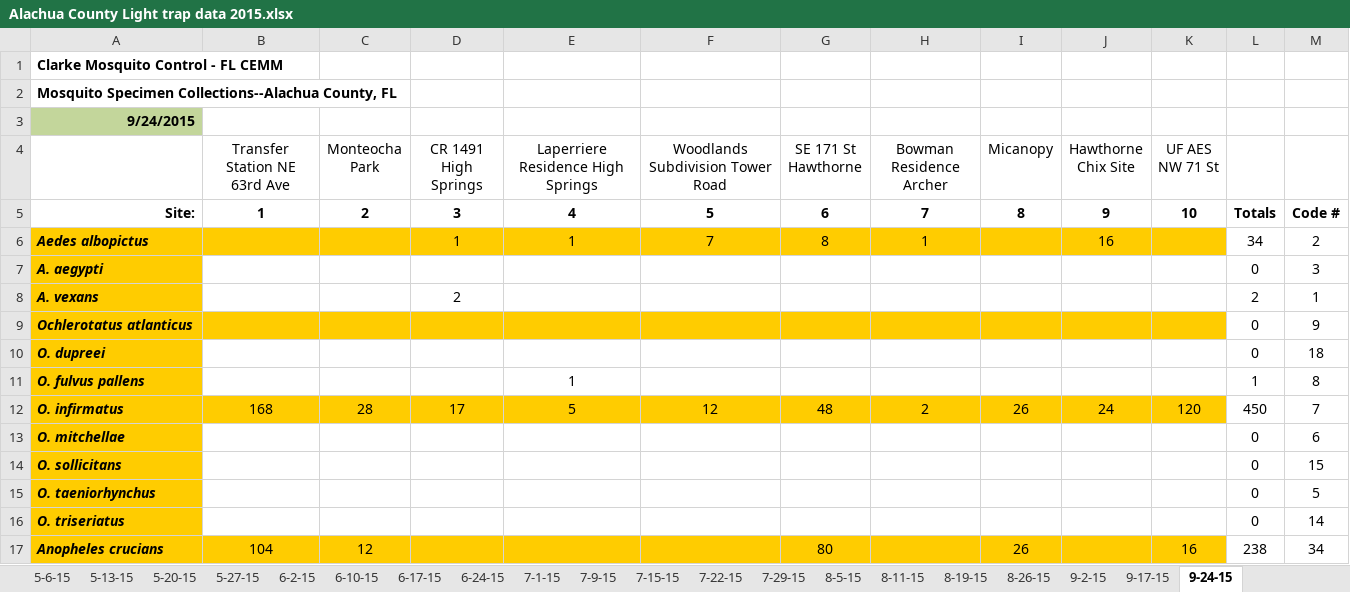
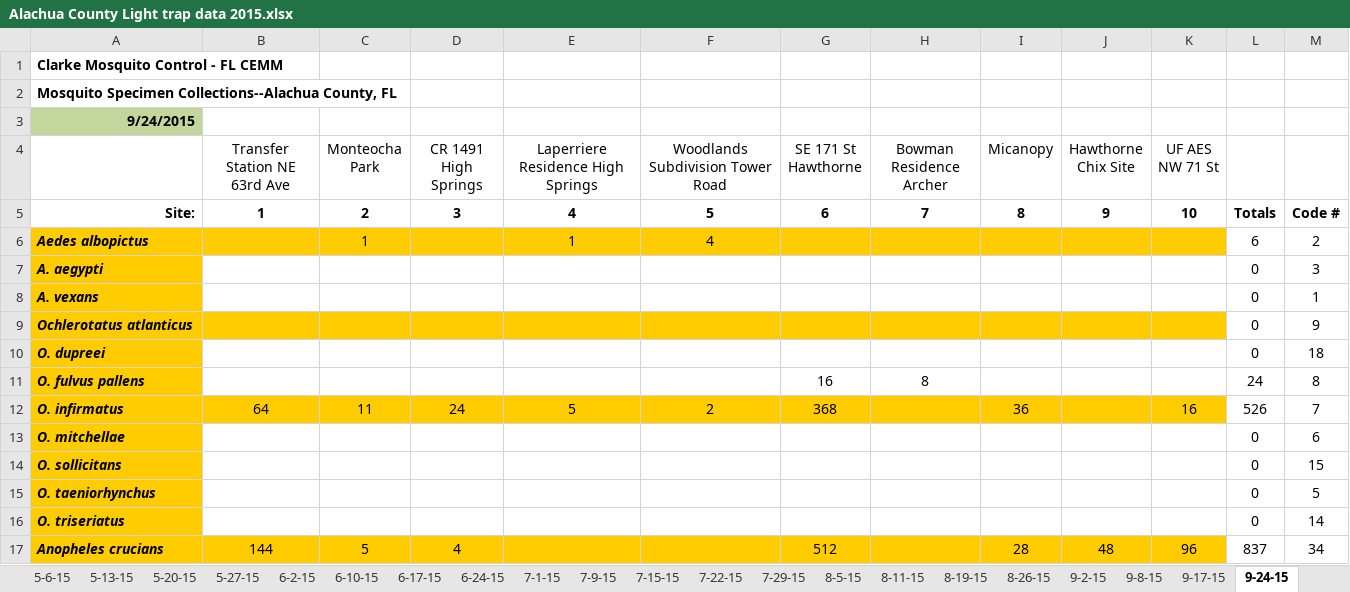
Before and after one commit to joebrew/mosquito15, an Excel workbook: original_spreadsheets/2015/Alachua County Light trap data 2015.xlsx, sheet 9-24-15, drawn as a sheet; only a part is shown; values as stored, in another font and other column widths than the file's, no borders; the diff covers the shown part only; the diff names each change by its address in the sheet, - before the commit and + after, or states it on an @@ line.

```diff
--- a/original_spreadsheets/2015/Alachua County Light trap data 2015.xlsx (sheet 9-24-15)
+++ b/original_spreadsheets/2015/Alachua County Light trap data 2015.xlsx (sheet 9-24-15)
+sheet tab: 9-8-15
-C6 (Monteocha Park): (empty)
+C6 (Monteocha Park): 1
-D6 (CR 1491 High Springs): 1
+D6 (CR 1491 High Springs): (empty)
-F6 (Woodlands Subdivision Tower Road): 7
+F6 (Woodlands Subdivision Tower Road): 4
-G6 (SE 171 St Hawthorne): 8
+G6 (SE 171 St Hawthorne): (empty)
-H6 (Bowman Residence Archer): 1
+H6 (Bowman Residence Archer): (empty)
-J6 (Hawthorne Chix Site): 16
+J6 (Hawthorne Chix Site): (empty)
-L6: 34
+L6: 6
-D8 (CR 1491 High Springs): 2
+D8 (CR 1491 High Springs): (empty)
-L8: 2
+L8: 0
-E11: 1
+E11: (empty)
-G11 (SE 171 St Hawthorne): (empty)
+G11 (SE 171 St Hawthorne): 16
-H11 (Bowman Residence Archer): (empty)
+H11 (Bowman Residence Archer): 8
-L11: 1
+L11: 24
-B12 (Transfer Station NE 63rd Ave): 168
+B12 (Transfer Station NE 63rd Ave): 64
-C12 (Monteocha Park): 28
+C12 (Monteocha Park): 11
-D12 (CR 1491 High Springs): 17
+D12 (CR 1491 High Springs): 24
-F12 (Woodlands Subdivision Tower Road): 12
+F12 (Woodlands Subdivision Tower Road): 2
-G12 (SE 171 St Hawthorne): 48
+G12 (SE 171 St Hawthorne): 368
-H12 (Bowman Residence Archer): 2
+H12 (Bowman Residence Archer): (empty)
-I12 (Micanopy): 26
+I12 (Micanopy): 36
-J12 (Hawthorne Chix Site): 24
+J12 (Hawthorne Chix Site): (empty)
-K12 (UF AES NW 71 St): 120
+K12 (UF AES NW 71 St): 16
-L12: 450
+L12: 526
-B17 (Transfer Station NE 63rd Ave): 104
+B17 (Transfer Station NE 63rd Ave): 144
-C17 (Monteocha Park): 12
+C17 (Monteocha Park): 5
-D17 (CR 1491 High Springs): (empty)
+D17 (CR 1491 High Springs): 4
-G17 (SE 171 St Hawthorne): 80
+G17 (SE 171 St Hawthorne): 512
-I17 (Micanopy): 26
+I17 (Micanopy): 28
-J17 (Hawthorne Chix Site): (empty)
+J17 (Hawthorne Chix Site): 48
-K17 (UF AES NW 71 St): 16
+K17 (UF AES NW 71 St): 96
-L17: 238
+L17: 837
```
Also changed, not shown: 67 edited cells elsewhere in this sheet, sheet 9-17-15, other sheet tabs, 6 other files.
